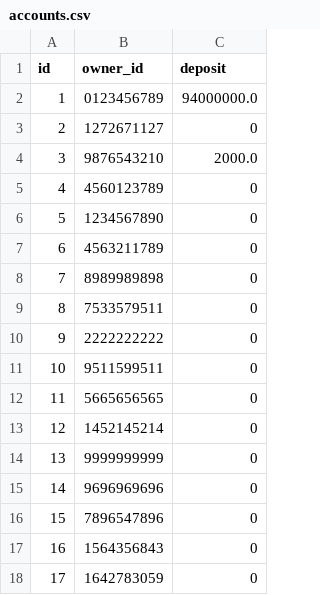
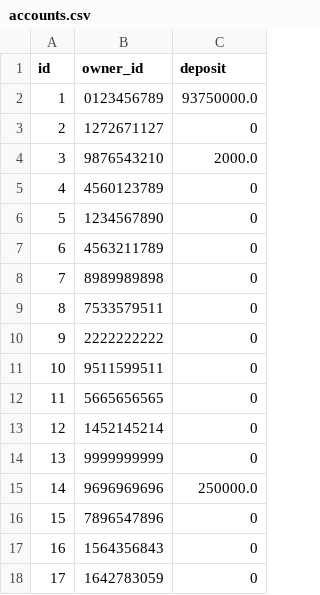
Before and after one commit to elsa199/Bootcamp3_python_Tourism-system, a CSV file: data/accounts.csv, drawn as a sheet; only a part is shown.

```diff
--- a/data/accounts.csv
+++ b/data/accounts.csv
@@ -1,3 +1,3 @@
 id,owner_id,deposit
-1,0123456789,94000000.0
+1,0123456789,93750000.0
 2,1272671127,0
@@ -14,3 +14,3 @@ id,owner_id,deposit
 13,9999999999,0
-14,9696969696,0
+14,9696969696,250000.0
 15,7896547896,0
```
Also changed, not shown: data/residences.csv, data/vehicles.csv, 5 other files.
